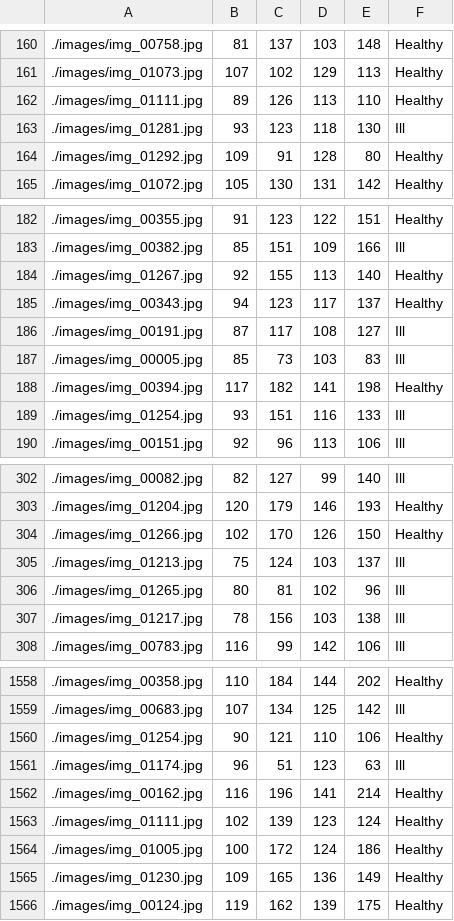
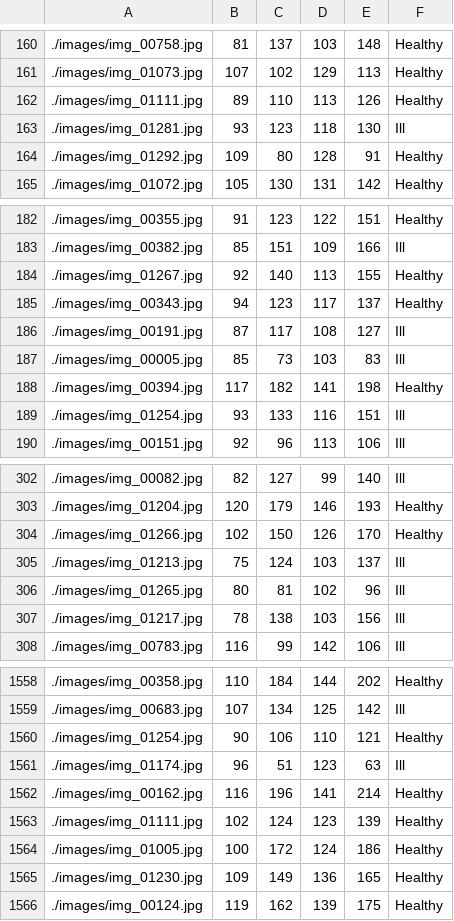
Before and after one commit to MLDPEngineer/Spinal_patology_detection, a CSV file: train_annotations.csv, drawn as a sheet; only a part is shown, gaps mark what is left out; the diff covers the shown part only.

```diff
--- a/train_annotations.csv
+++ b/train_annotations.csv
@@ -161,5 +161,5 @@
 ./images/img_01073.jpg,107,102,129,113,Healthy
-./images/img_01111.jpg,89,126,113,110,Healthy
+./images/img_01111.jpg,89,110,113,126,Healthy
 ./images/img_01281.jpg,93,123,118,130,Ill
-./images/img_01292.jpg,109,91,128,80,Healthy
+./images/img_01292.jpg,109,80,128,91,Healthy
 ./images/img_01072.jpg,105,130,131,142,Healthy
@@ -183,3 +183,3 @@
 ./images/img_00382.jpg,85,151,109,166,Ill
-./images/img_01267.jpg,92,155,113,140,Healthy
+./images/img_01267.jpg,92,140,113,155,Healthy
 ./images/img_00343.jpg,94,123,117,137,Healthy
@@ -188,3 +188,3 @@
 ./images/img_00394.jpg,117,182,141,198,Healthy
-./images/img_01254.jpg,93,151,116,133,Ill
+./images/img_01254.jpg,93,133,116,151,Ill
 ./images/img_00151.jpg,92,96,113,106,Ill
@@ -303,6 +303,6 @@
 ./images/img_01204.jpg,120,179,146,193,Healthy
-./images/img_01266.jpg,102,170,126,150,Healthy
+./images/img_01266.jpg,102,150,126,170,Healthy
 ./images/img_01213.jpg,75,124,103,137,Ill
 ./images/img_01265.jpg,80,81,102,96,Ill
-./images/img_01217.jpg,78,156,103,138,Ill
+./images/img_01217.jpg,78,138,103,156,Ill
 ./images/img_00783.jpg,116,99,142,106,Ill
@@ -1559,8 +1559,8 @@
 ./images/img_00683.jpg,107,134,125,142,Ill
-./images/img_01254.jpg,90,121,110,106,Healthy
+./images/img_01254.jpg,90,106,110,121,Healthy
 ./images/img_01174.jpg,96,51,123,63,Ill
 ./images/img_00162.jpg,116,196,141,214,Healthy
-./images/img_01111.jpg,102,139,123,124,Healthy
+./images/img_01111.jpg,102,124,123,139,Healthy
 ./images/img_01005.jpg,100,172,124,186,Healthy
-./images/img_01230.jpg,109,165,136,149,Healthy
+./images/img_01230.jpg,109,149,136,165,Healthy
 ./images/img_00124.jpg,119,162,139,175,Healthy
```
Also changed, not shown: 138 edited cells elsewhere in this file, valid_annotations.csv, 2 other files.
